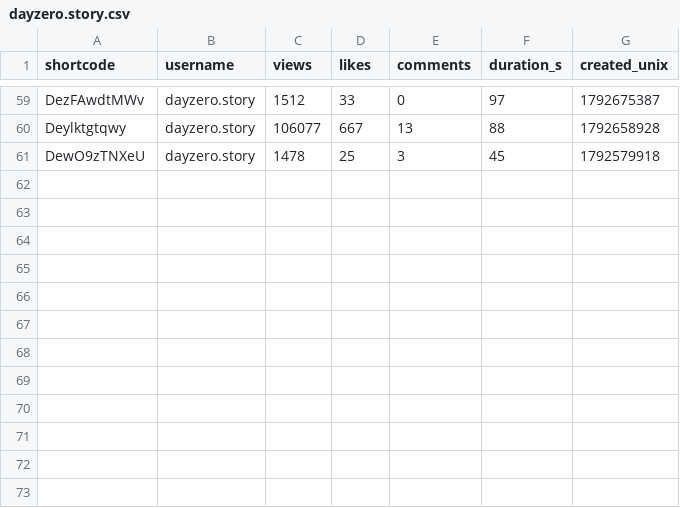
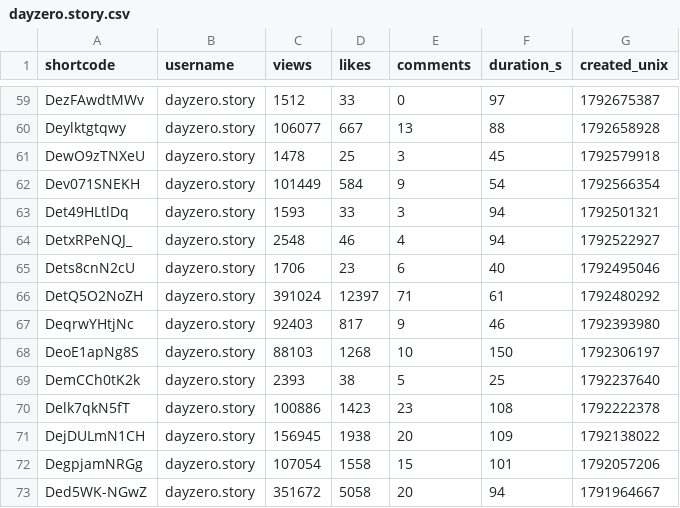
Before and after one commit to saurrx/test, a CSV file: data/creators/dayzero.story.csv, drawn as a sheet; only a part is shown, gaps mark what is left out.

```diff
--- a/data/creators/dayzero.story.csv
+++ b/data/creators/dayzero.story.csv
@@ -61 +61,13 @@ Deylktgtqwy,dayzero.story,106077,667,13,88,1792658928
 DewO9zTNXeU,dayzero.story,1478,25,3,45,1792579918
+Dev071SNEKH,dayzero.story,101449,584,9,54,1792566354
+Det49HLtlDq,dayzero.story,1593,33,3,94,1792501321
+DetxRPeNQJ_,dayzero.story,2548,46,4,94,1792522927
+Dets8cnN2cU,dayzero.story,1706,23,6,40,1792495046
+DetQ5O2NoZH,dayzero.story,391024,12397,71,61,1792480292
+DeqrwYHtjNc,dayzero.story,92403,817,9,46,1792393980
+DeoE1apNg8S,dayzero.story,88103,1268,10,150,1792306197
+DemCCh0tK2k,dayzero.story,2393,38,5,25,1792237640
+Delk7qkN5fT,dayzero.story,100886,1423,23,108,1792222378
+DejDULmN1CH,dayzero.story,156945,1938,20,109,1792138022
+DegpjamNRGg,dayzero.story,107054,1558,15,101,1792057206
+Ded5WK-NGwZ,dayzero.story,351672,5058,20,94,1791964667
```
Also changed, not shown: 21 other files.
